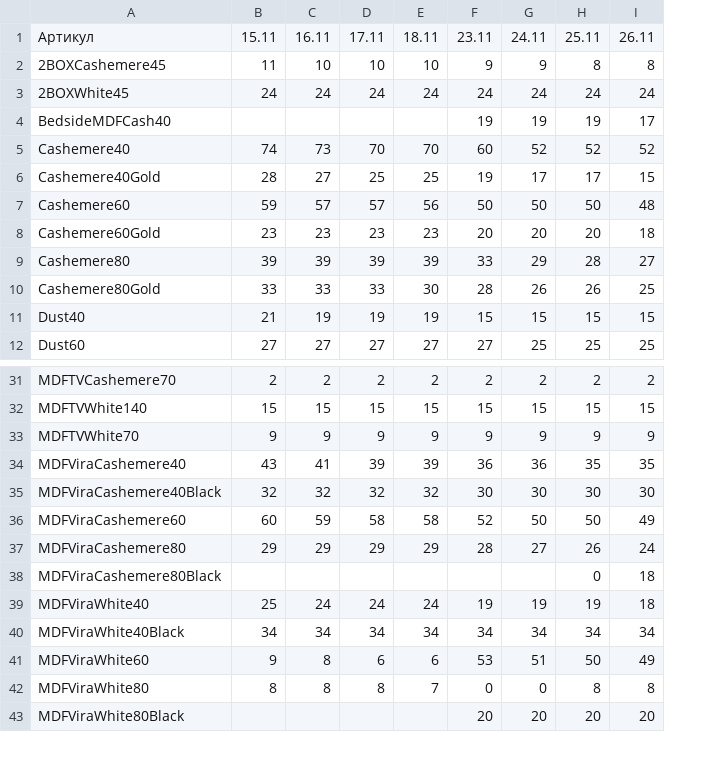
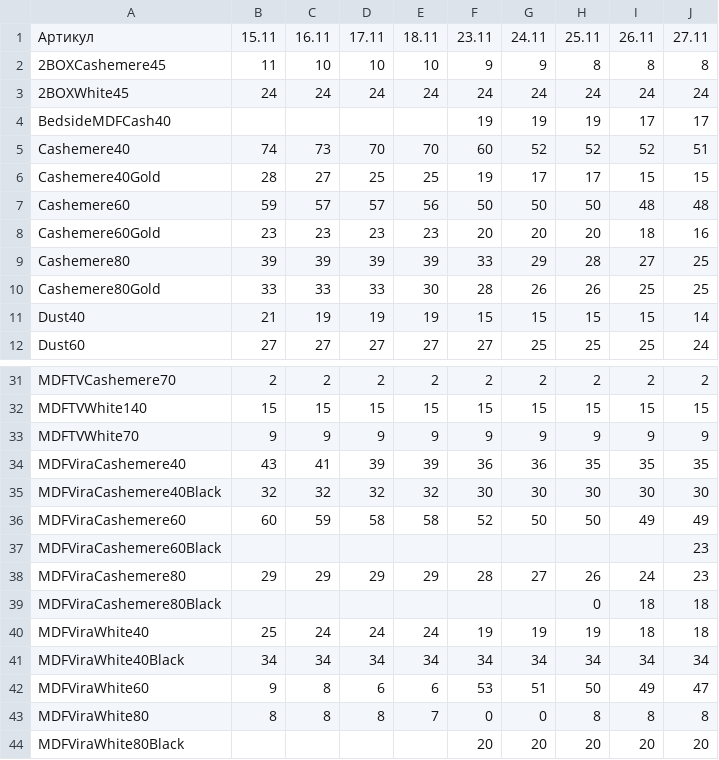
Before and after one commit to vladrabota94-wq/choice-feed, a CSV file: ostatki.csv, drawn as a sheet; only a part is shown, gaps mark what is left out; the diff names each change by its address in the sheet, - before the commit and + after, or states it on an @@ line.

Commit message:
ostatki 27.11: ИТОГО 1668 (65 артикулов, +MDFViraCashemere60Black)

```diff
--- a/ostatki.csv
+++ b/ostatki.csv
+column J, rows 1-12: 27.11 | 8 | 24 | 17 | 51 | 15 | 48 | 16 | 25 | 25 | 14 | 24; rows 31-36: 2 | 15 | 9 | 35 | 30 | 49; rows 38-44: 23 | 18 | 18 | 34 | 47 | 8 | 20
+row 37: MDFViraCashemere60Black |  |  |  |  |  |  |  |  | 23
```
